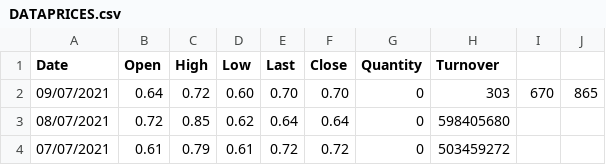
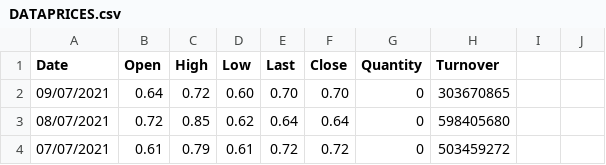
Before and after one commit to juanjmtzs/Mexican-Market-Stats, a CSV file: DATAPRICES.csv, drawn as a sheet; only a part is shown.

Commit message:
09/07/2021

```diff
--- a/DATAPRICES.csv
+++ b/DATAPRICES.csv
@@ -1,3 +1,3 @@
 Date,Open,High,Low,Last,Close,Quantity,Turnover
-09/07/2021,0.64,0.72,0.60,0.70,0.70,0,303,670,865
+09/07/2021,0.64,0.72,0.60,0.70,0.70,0,303670865
 08/07/2021,0.72,0.85,0.62,0.64,0.64,0,598405680
```
